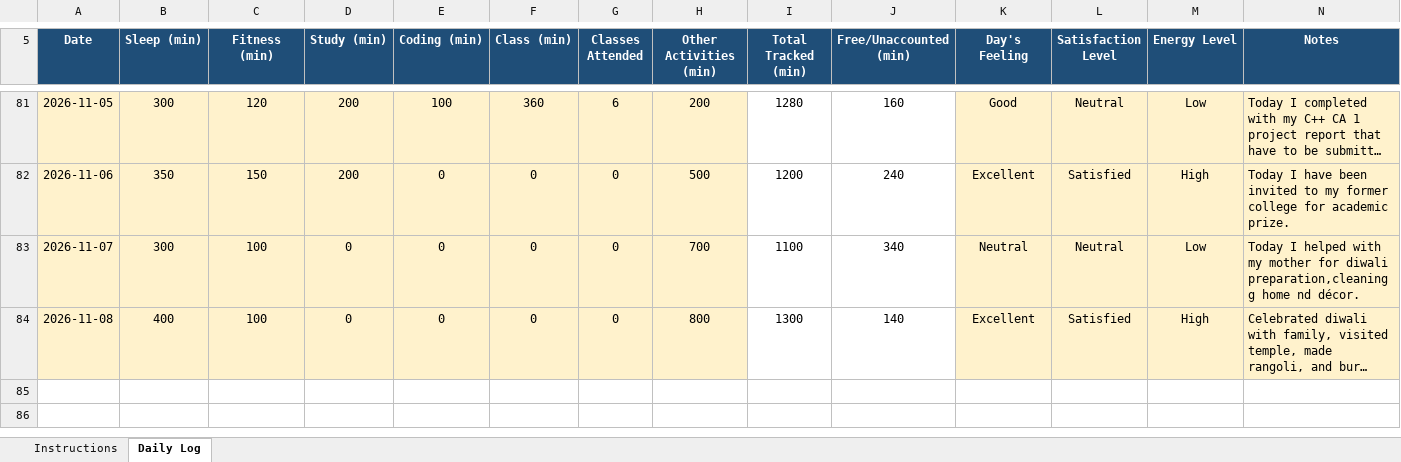
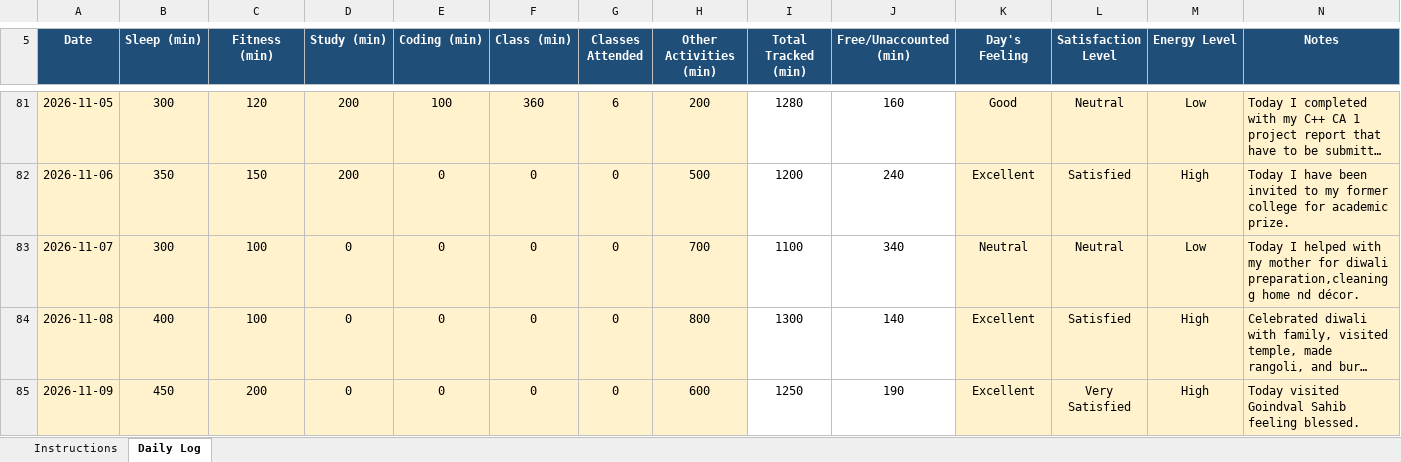
Before and after one commit to BhumikaChawla53/CAP776-Daily-Work, an Excel workbook: 12629342 (1).xlsx, sheet Daily Log, drawn as a sheet; only a part is shown, gaps mark what is left out; long unchanged cells end in …; values as stored, in another font and other column widths than the file's, no borders; conditional formats not drawn; the diff names each change by its address in the sheet, - before the commit and + after, or states it on an @@ line.

Commit message:
Add files via upload

```diff
--- a/12629342 (1).xlsx (sheet Daily Log)
+++ b/12629342 (1).xlsx (sheet Daily Log)
+row 85: 2026-11-09 | 450 | 200 | 0 | 0 | 0 | 0 | 600 | 1250 | 190 | Excellent | Very Satisfied | High | Today visited Goindval Sahib feeling blessed.
```
